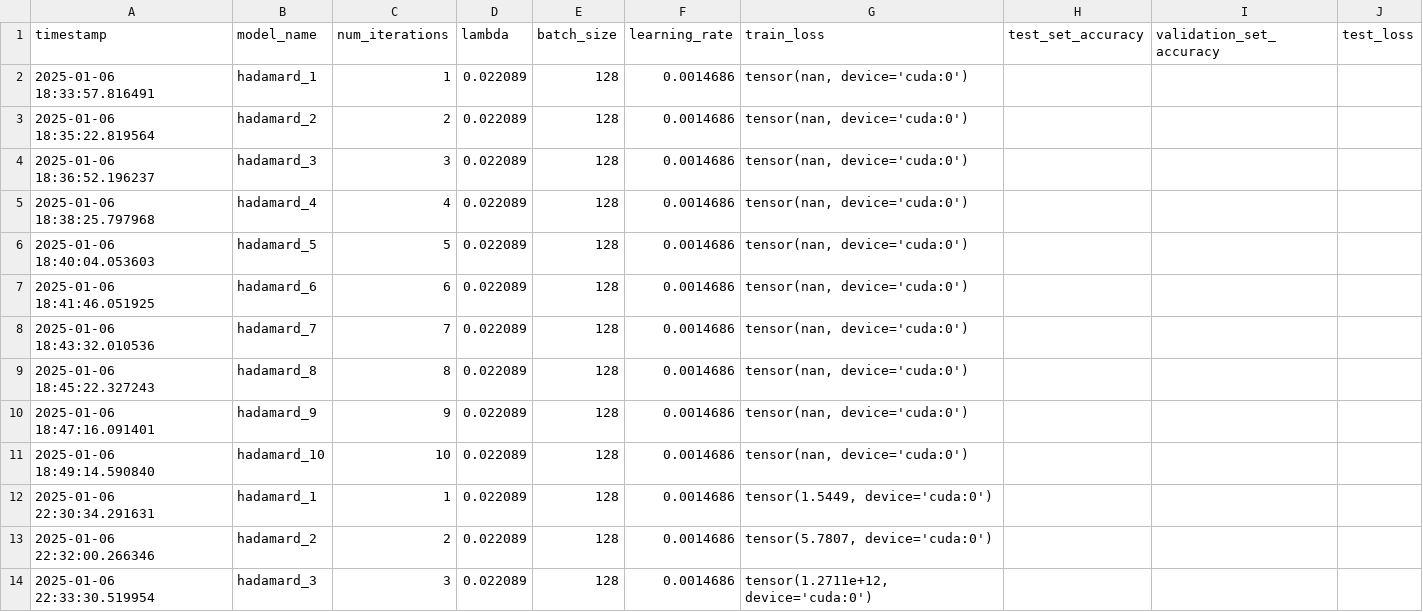
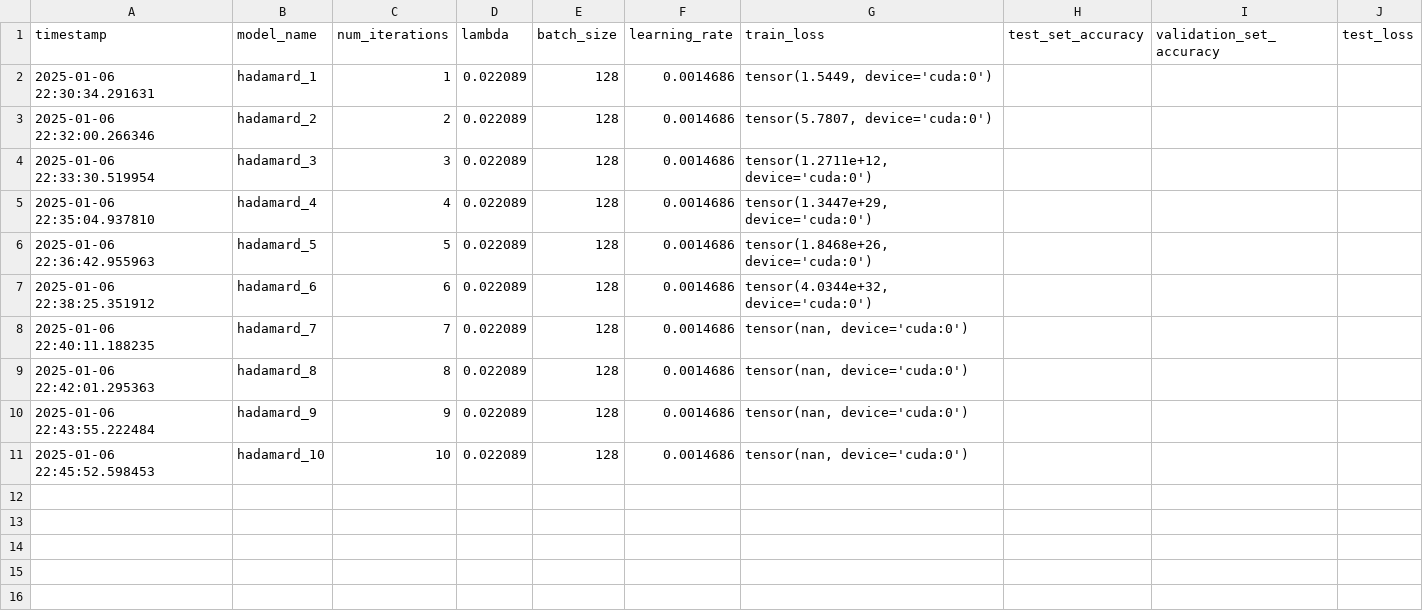
Before and after one commit to cavaok/universal_advex, a CSV file: trainers/hadamard_log.csv, drawn as a sheet; only a part is shown; the shorter side is filled out with more unchanged rows; the diff names each change by its address in the sheet, - before the commit and + after, or states it on an @@ line.

Commit message:
added eval scripts for hadamard and 794

```diff
--- a/trainers/hadamard_log.csv
+++ b/trainers/hadamard_log.csv
-row 2: 2025-01-06 18:33:57.816491 | hadamard_1 | 1 | 0.022089 | 128 | 0.0014686 | tensor(nan, device='cuda:0')
-row 3: 2025-01-06 18:35:22.819564 | hadamard_2 | 2 | 0.022089 | 128 | 0.0014686 | tensor(nan, device='cuda:0')
-row 4: 2025-01-06 18:36:52.196237 | hadamard_3 | 3 | 0.022089 | 128 | 0.0014686 | tensor(nan, device='cuda:0')
-row 5: 2025-01-06 18:38:25.797968 | hadamard_4 | 4 | 0.022089 | 128 | 0.0014686 | tensor(nan, device='cuda:0')
-row 6: 2025-01-06 18:40:04.053603 | hadamard_5 | 5 | 0.022089 | 128 | 0.0014686 | tensor(nan, device='cuda:0')
-row 7: 2025-01-06 18:41:46.051925 | hadamard_6 | 6 | 0.022089 | 128 | 0.0014686 | tensor(nan, device='cuda:0')
-row 8: 2025-01-06 18:43:32.010536 | hadamard_7 | 7 | 0.022089 | 128 | 0.0014686 | tensor(nan, device='cuda:0')
-row 9: 2025-01-06 18:45:22.327243 | hadamard_8 | 8 | 0.022089 | 128 | 0.0014686 | tensor(nan, device='cuda:0')
-row 10: 2025-01-06 18:47:16.091401 | hadamard_9 | 9 | 0.022089 | 128 | 0.0014686 | tensor(nan, device='cuda:0')
-row 11: 2025-01-06 18:49:14.590840 | hadamard_10 | 10 | 0.022089 | 128 | 0.0014686 | tensor(nan, device='cuda:0')
```
Also changed, not shown: 4 other files.
